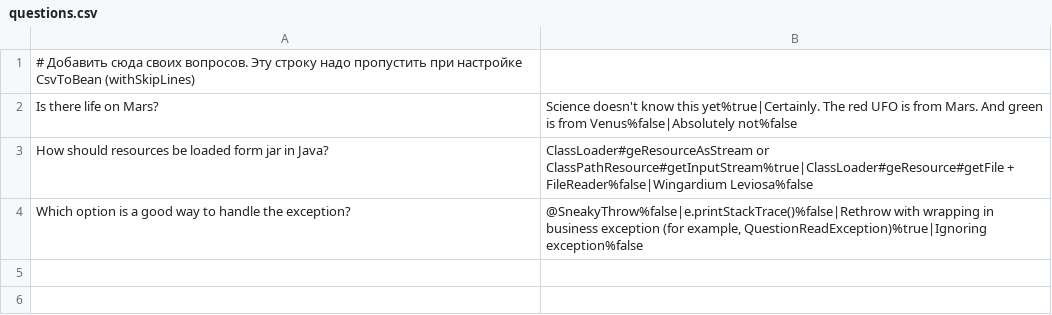
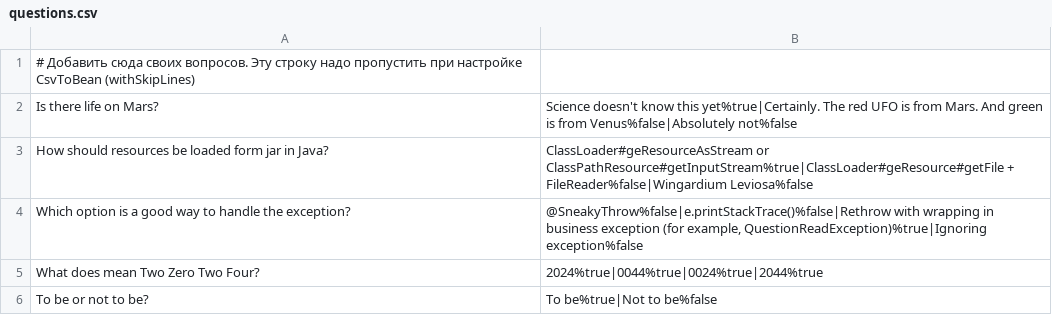
Before and after one commit to kirillskliarov/2023-11-otus-spring-Sklyarov, a CSV file: hw01-xml-config/src/main/resources/questions.csv, drawn as a sheet.

Commit message:
output questions

```diff
--- a/hw01-xml-config/src/main/resources/questions.csv
+++ b/hw01-xml-config/src/main/resources/questions.csv
@@ -4 +4,3 @@ How should resources be loaded form jar in Java?;ClassLoader#geResourceAsStream
 Which option is a good way to handle the exception?;@SneakyThrow%false|e.printStackTrace()%false|Rethrow with wrapping in business exception (for example, QuestionReadException)%true|Ignoring exception%false
+What does mean Two Zero Two Four?;2024%true|0044%true|0024%true|2044%true
+To be or not to be?;To be%true|Not to be%false
```
Also changed, not shown: 8 other files.
